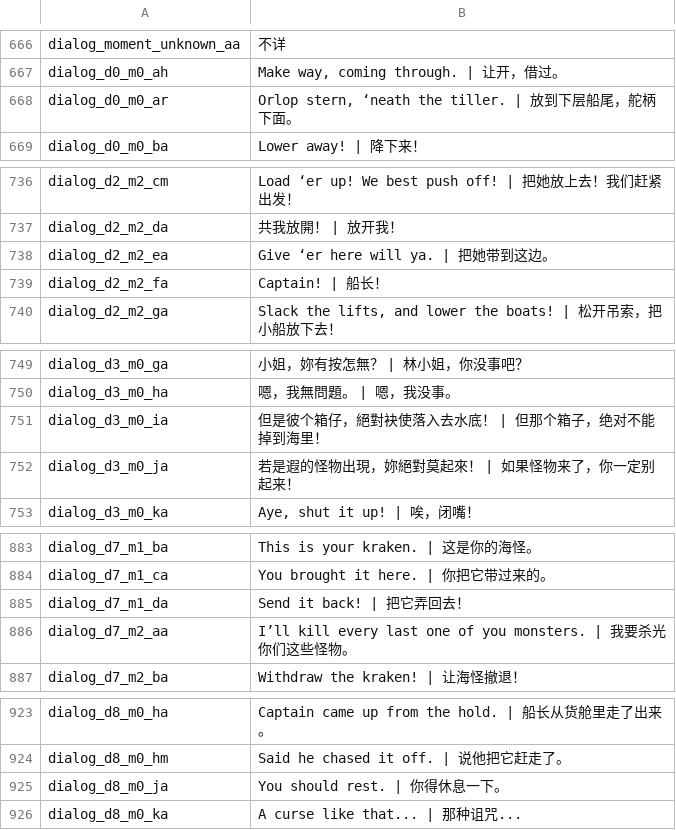
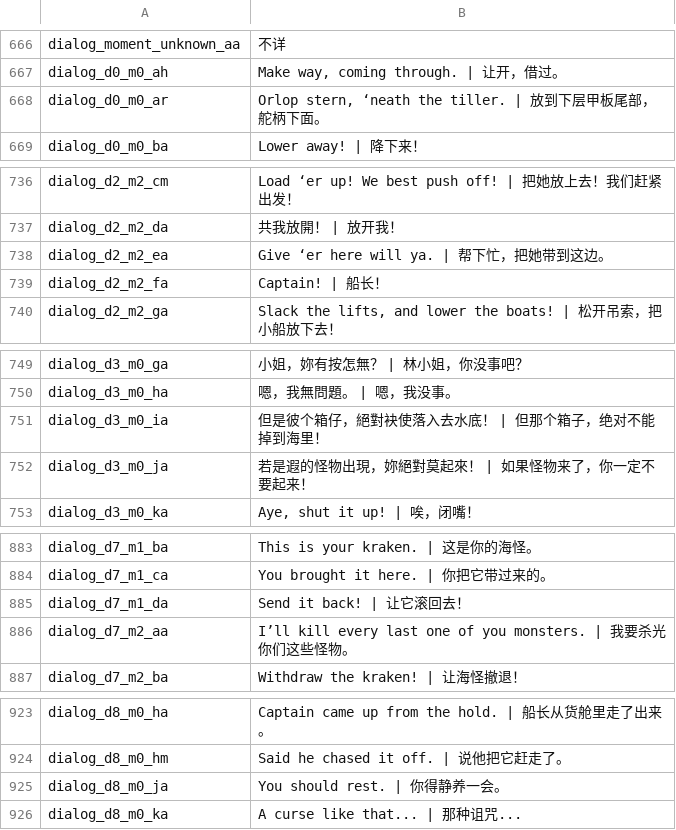
Before and after one commit to Yide-Zhang/ObraDinn-CN_Refined, a TSV file: installer/assets/packs/zh-s-v1-unharm-bi.tsv, drawn as a sheet; only a part is shown, gaps mark what is left out; the diff covers the shown part only.

```diff
--- a/installer/assets/packs/zh-s-v1-unharm-bi.tsv
+++ b/installer/assets/packs/zh-s-v1-unharm-bi.tsv
@@ -667,3 +667,3 @@ dialog_moment_unknown_aa	不详
 dialog_d0_m0_ah	Make way, coming through. | 让开，借过。
-dialog_d0_m0_ar	Orlop stern, ‘neath the tiller. | 放到下层船尾，舵柄下面。
+dialog_d0_m0_ar	Orlop stern, ‘neath the tiller. | 放到下层甲板尾部，舵柄下面。
 dialog_d0_m0_ba	Lower away! | 降下来！
@@ -737,3 +737,3 @@ dialog_d2_m2_cm	Load ‘er up! We best push off! | 把她放上去！我们赶
 dialog_d2_m2_da	共我放開！ | 放开我！
-dialog_d2_m2_ea	Give ‘er here will ya. | 把她带到这边。
+dialog_d2_m2_ea	Give ‘er here will ya. | 帮下忙，把她带到这边。
 dialog_d2_m2_fa	Captain! | 船长！
@@ -751,3 +751,3 @@ dialog_d3_m0_ha	嗯，我無問題。 | 嗯，我没事。
 dialog_d3_m0_ia	但是彼个箱仔，絕對袂使落入去水底！ | 但那个箱子，绝对不能掉到海里！
-dialog_d3_m0_ja	若是遐的怪物出現，妳絕對莫起來！ | 如果怪物来了，你一定别起来！
+dialog_d3_m0_ja	若是遐的怪物出現，妳絕對莫起來！ | 如果怪物来了，你一定不要起来！
 dialog_d3_m0_ka	Aye, shut it up! | 唉，闭嘴！
@@ -884,3 +884,3 @@ dialog_d7_m1_ba	This is your kraken. | 这是你的海怪。
 dialog_d7_m1_ca	You brought it here. | 你把它带过来的。
-dialog_d7_m1_da	Send it back! | 把它弄回去！
+dialog_d7_m1_da	Send it back! | 让它滚回去！
 dialog_d7_m2_aa	I’ll kill every last one of you monsters. | 我要杀光你们这些怪物。
@@ -924,3 +924,3 @@ dialog_d8_m0_ha	Captain came up from the hold. | 船长从货舱里走了出来
 dialog_d8_m0_hm	Said he chased it off. | 说他把它赶走了。
-dialog_d8_m0_ja	You should rest. | 你得休息一下。
+dialog_d8_m0_ja	You should rest. | 你得静养一会。
 dialog_d8_m0_ka	A curse like that... | 那种诅咒...
```
Also changed, not shown: 30 edited cells elsewhere in this file, installer/assets/packs/zh-s-v1-harm-bi.tsv, installer/assets/packs/zh-s-v2-harm-bi.tsv, 26 other files.
